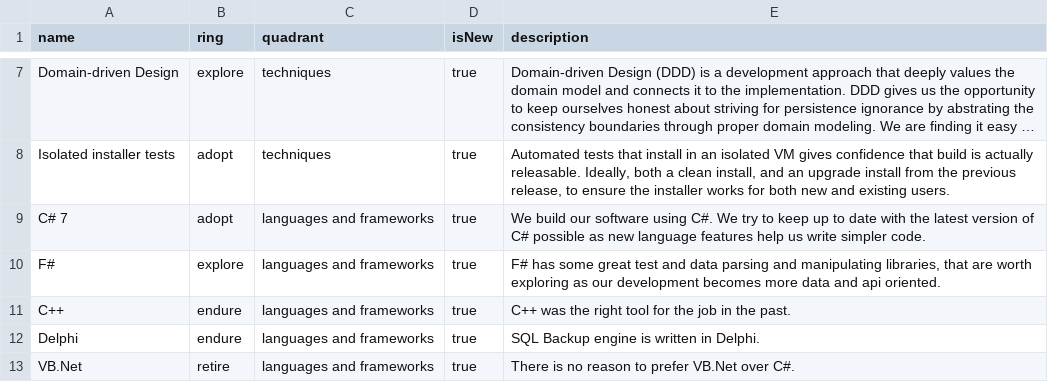
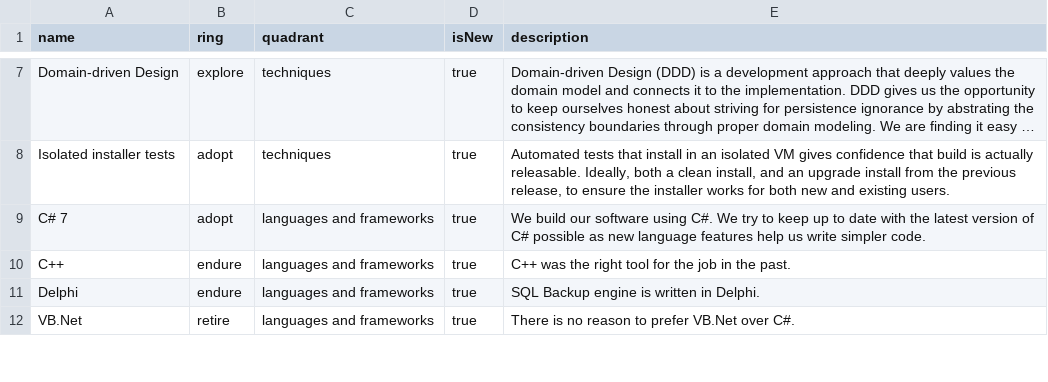
Before and after one commit to red-gate/Tech-Radar, a CSV file: radar.csv, drawn as a sheet; only a part is shown, gaps mark what is left out; long unchanged cells end in ….

Commit message:
Remove F# line

```diff
--- a/radar.csv
+++ b/radar.csv
@@ -9,3 +9,2 @@ Isolated installer tests,adopt,techniques,true,"Automated tests that install in
 C# 7,adopt,languages and frameworks,true,"We build our software using C#. We try to keep up to date with the latest version of C# possible as new language features help us write simpler code."
-F#,explore,languages and frameworks,true,"F# has some great test and data parsing and manipulating libraries, that are worth exploring as our development becomes more data and api oriented."
 C++,endure,languages and frameworks,true,"C++ was the right tool for the job in the past."
```
